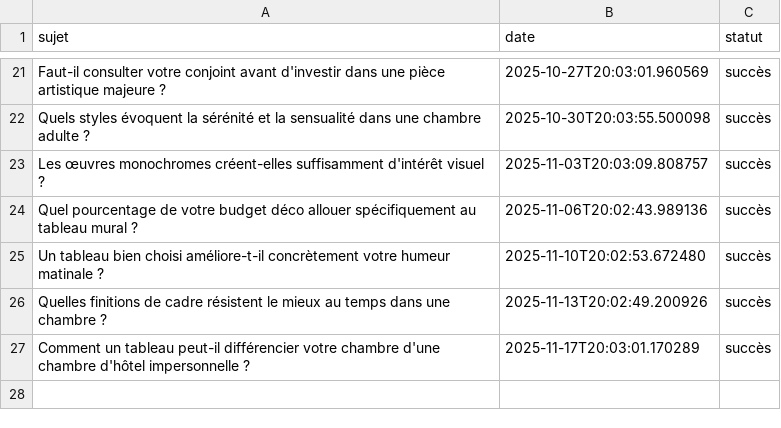
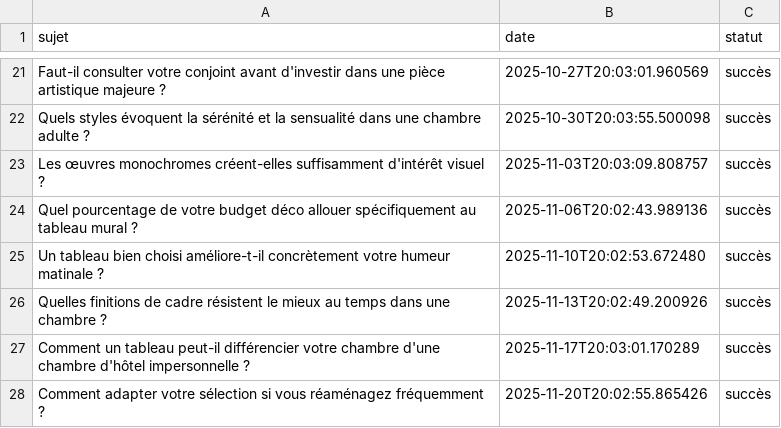
Before and after one commit to Metalosmose21/Chambre-2, a CSV file: sujets_traites.csv, drawn as a sheet; only a part is shown, gaps mark what is left out.

```diff
--- a/sujets_traites.csv
+++ b/sujets_traites.csv
@@ -27 +27,2 @@ Quelles finitions de cadre résistent le mieux au temps dans une chambre ?,2025-
 Comment un tableau peut-il différencier votre chambre d'une chambre d'hôtel impersonnelle ?,2025-11-17T20:03:01.170289,succès
+Comment adapter votre sélection si vous réaménagez fréquemment ?,2025-11-20T20:02:55.865426,succès
```
Also changed, not shown: sujets.csv.
